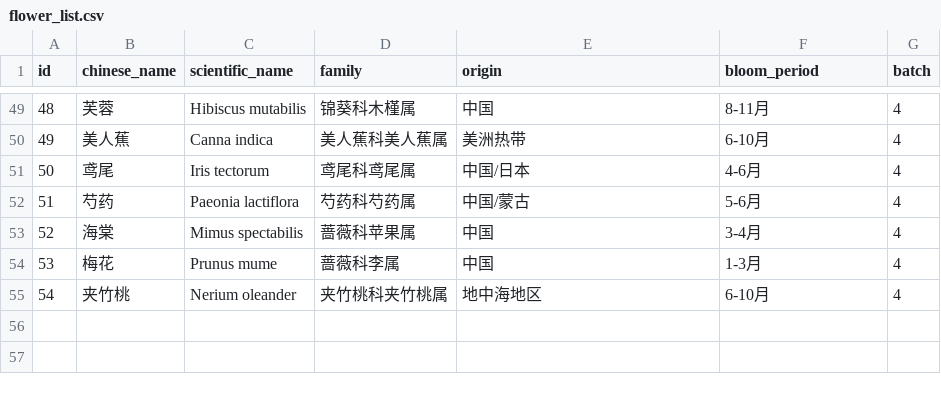
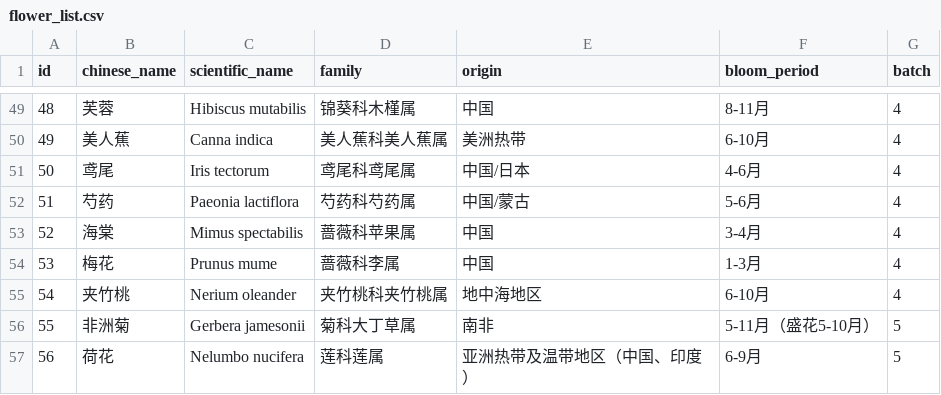
Before and after one commit to coode-THW/Smart_Garden, a CSV file: scripts/flower_list.csv, drawn as a sheet; only a part is shown, gaps mark what is left out.

Commit message:
feat(knowledge): 知识库在线增量更新 (Day 51-56)
- KnowledgeManifest: version.json 解析、版本比较、变更文件比对（校验和缺失时保守处理）
- KnowledgeUpdateService: 启动检查 + 分文件下载合并为单文件 + 校验和验证 + 版本推进
  - 先写数据再写版本记录；任一失败不推进版本
  - 版本号低于内置版本时忽略覆盖层
- KnowledgeService: applyOverride/buildCaches，按 flowerName 合并，避免 id 陈旧
- 生成器输出 knowledgeVersion.ts，scripts/knowledge_version.txt 为唯一版本源
- 修复 .env.example 备用模型 key 名称 (DEEPSEEK_KEY → DOUBAO_KEY)
- 补齐 flower_list.csv 缺失的非洲菊/荷花

```diff
--- a/scripts/flower_list.csv
+++ b/scripts/flower_list.csv
@@ -55 +55,3 @@ id,chinese_name,scientific_name,family,origin,bloom_period,batch
 54,夹竹桃,Nerium oleander,夹竹桃科夹竹桃属,地中海地区,6-10月,4
+55,非洲菊,Gerbera jamesonii,菊科大丁草属,南非,5-11月（盛花5-10月）,5
+56,荷花,Nelumbo nucifera,莲科莲属,亚洲热带及温带地区（中国、印度）,6-9月,5
```
Also changed, not shown: 15 other files.
